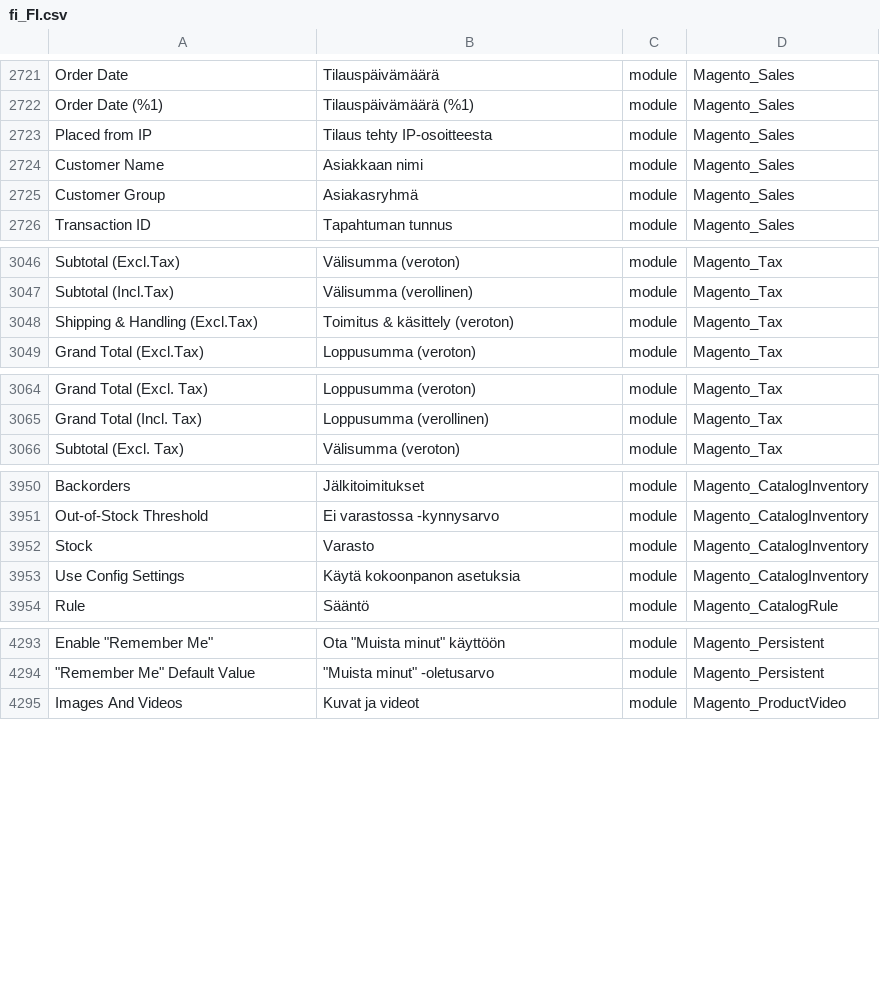
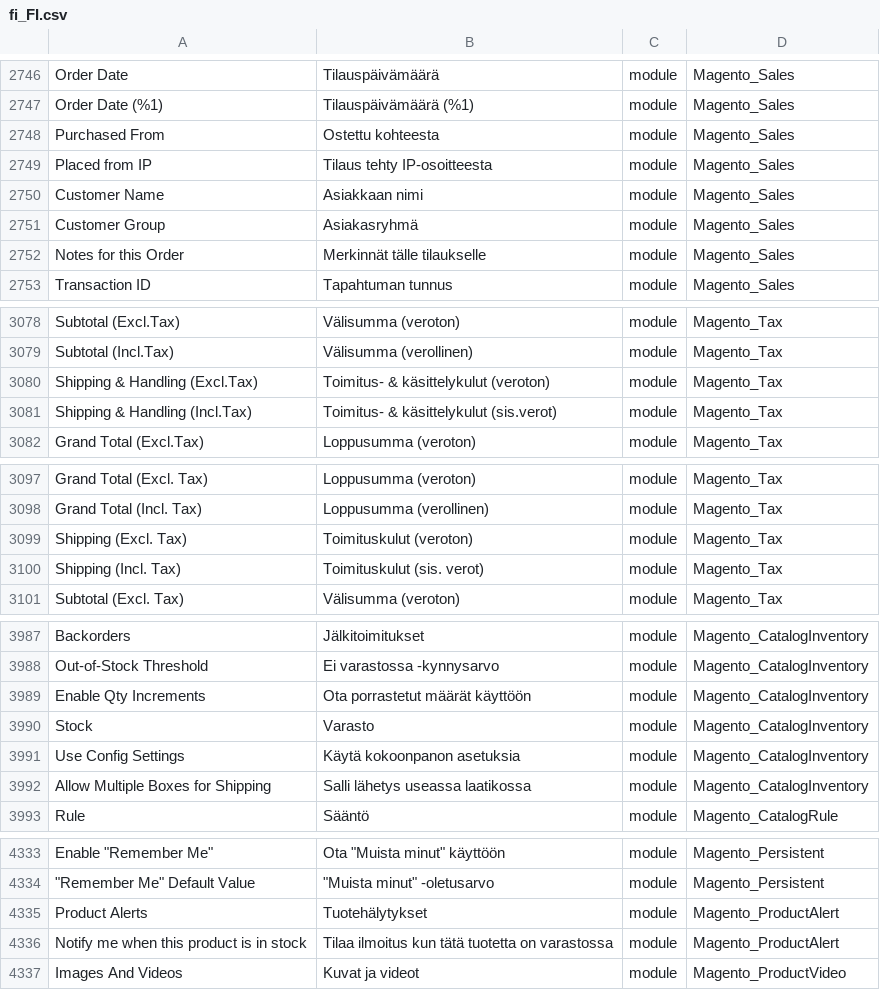
Before and after one commit to Magento2Translations/language_fi_fi, a CSV file: fi_FI.csv, drawn as a sheet; only a part is shown, gaps mark what is left out; addresses are those after the commit; the diff covers the shown part only; the diff names each change by its address in the sheet, - before the commit and + after, or states it on an @@ line.

```diff
--- a/fi_FI.csv
+++ b/fi_FI.csv
+row 2748: Purchased From | Ostettu kohteesta | module | Magento_Sales
+row 2752: Notes for this Order | Merkinnät tälle tilaukselle | module | Magento_Sales
-B3080: Toimitus & käsittely (veroton)
+B3080: Toimitus- & käsittelykulut (veroton)
+row 3081: Shipping & Handling (Incl.Tax) | Toimitus- & käsittelykulut (sis.verot) | module | Magento_Tax
+row 3099: Shipping (Excl. Tax) | Toimituskulut (veroton) | module | Magento_Tax
+row 3100: Shipping (Incl. Tax) | Toimituskulut (sis. verot) | module | Magento_Tax
+row 3989: Enable Qty Increments | Ota porrastetut määrät käyttöön | module | Magento_CatalogInventory
+row 3992: Allow Multiple Boxes for Shipping | Salli lähetys useassa laatikossa | module | Magento_CatalogInventory
+row 4335: Product Alerts | Tuotehälytykset | module | Magento_ProductAlert
+row 4336: Notify me when this product is in stock | Tilaa ilmoitus kun tätä tuotetta on varastossa | module | Magento_ProductAlert
```
Also changed, not shown: 34 added rows and 5 edited cells elsewhere in this file, 1 other file.
